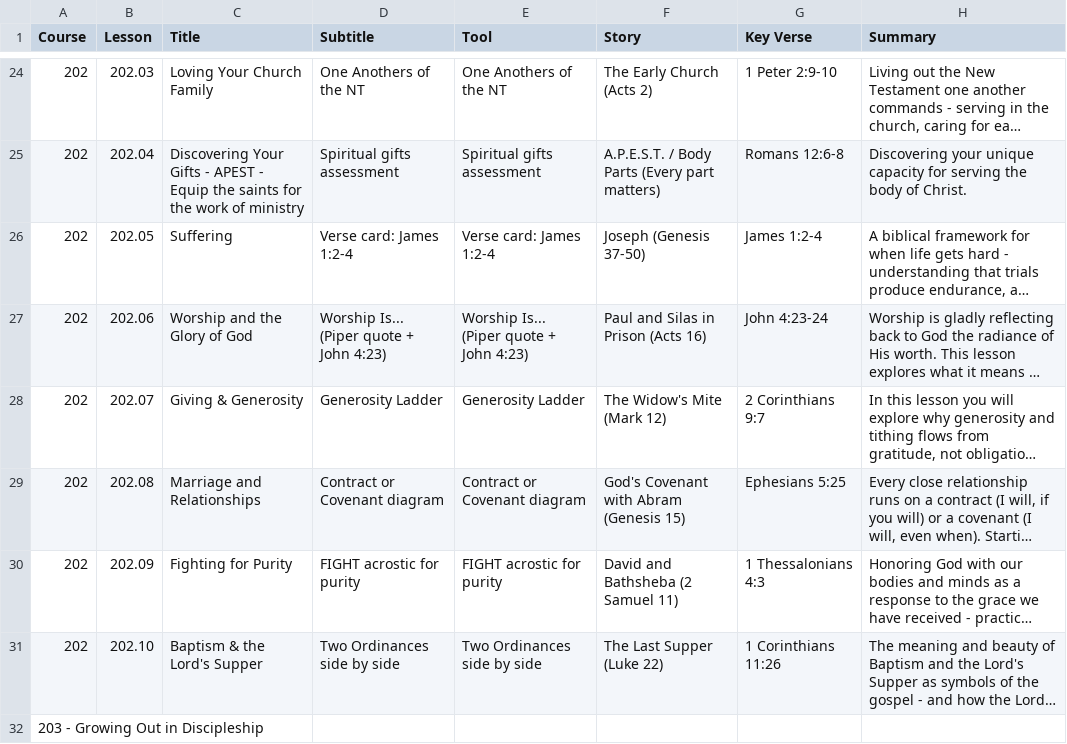
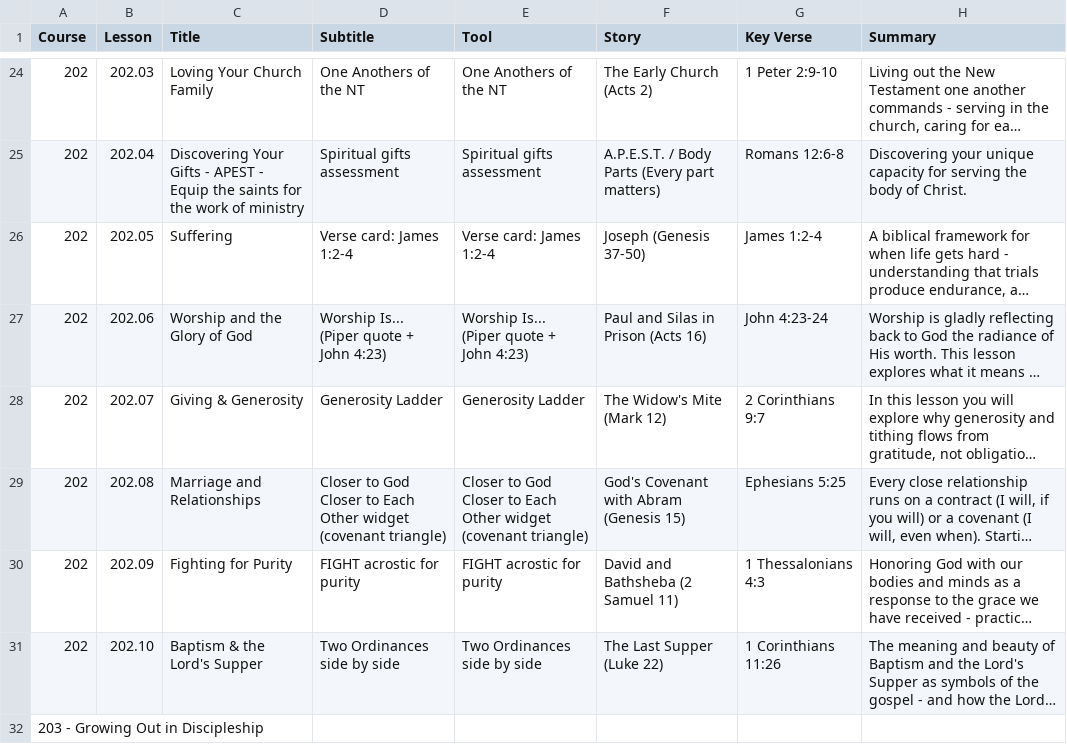
Before and after one commit to davepartin/ministrybag1, a CSV file: discipleship/curriculum-toc.csv, drawn as a sheet; only a part is shown, gaps mark what is left out; long unchanged cells end in …; the diff names each change by its address in the sheet, - before the commit and + after, or states it on an @@ line.

```diff
--- a/discipleship/curriculum-toc.csv
+++ b/discipleship/curriculum-toc.csv
-D29 (Subtitle): Contract or Covenant diagram
+D29 (Subtitle): Closer to God Closer to Each Other widget (covenant triangle)
-E29 (Tool): Contract or Covenant diagram
+E29 (Tool): Closer to God Closer to Each Other widget (covenant triangle)
```
Also changed, not shown: 5 other files.
